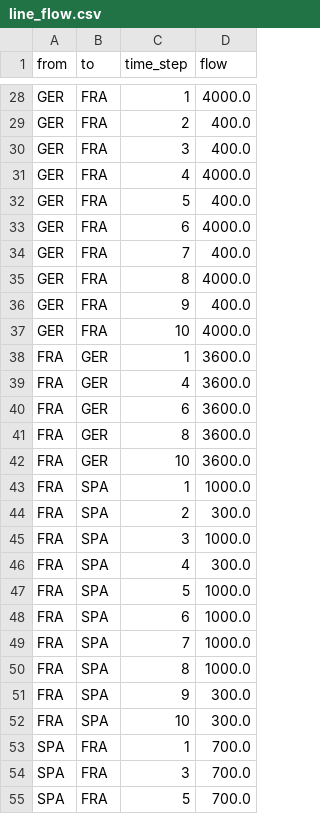
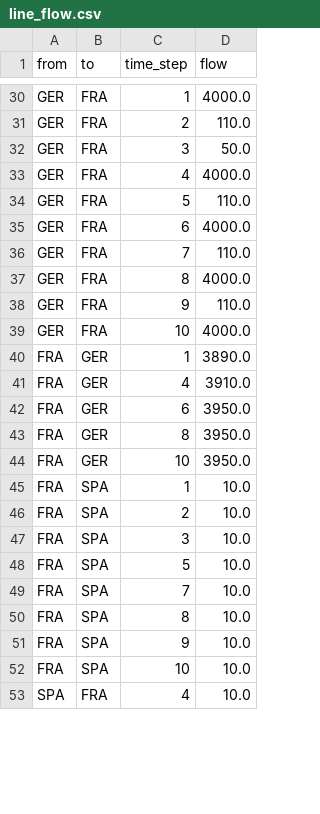
Before and after one commit to svenbutzelaar/spatial-model-reductions, a CSV file: case_studies/7_locations_chain/output/line_flow.csv, drawn as a sheet; only a part is shown, gaps mark what is left out; removed rows and columns are numbered as before the commit, all else as after; the diff covers the shown part only; the diff names each change by its address in the sheet, - before the commit and + after, or states it on an @@ line.

```diff
--- a/case_studies/7_locations_chain/output/line_flow.csv
+++ b/case_studies/7_locations_chain/output/line_flow.csv
-D31 (flow): 400.0
+D31 (flow): 110.0
-D32 (flow): 400.0
+D32 (flow): 50.0
-D34 (flow): 400.0
+D34 (flow): 110.0
-D36 (flow): 400.0
+D36 (flow): 110.0
-D38 (flow): 400.0
+D38 (flow): 110.0
-D40 (flow): 3600.0
+D40 (flow): 3890.0
-D41 (flow): 3600.0
+D41 (flow): 3910.0
-D42:D44 (flow): 3600.0
+D42:D44 (flow): 3950.0
-D45 (flow): 1000.0
+D45 (flow): 10.0
-D46 (flow): 300.0
+D46 (flow): 10.0
-D47 (flow): 1000.0
+D47 (flow): 10.0
-row 46: FRA | SPA | 4 | 300.0
-D48 (flow): 1000.0
+D48 (flow): 10.0
-row 48: FRA | SPA | 6 | 1000.0
-D49:D50 (flow): 1000.0
+D49:D50 (flow): 10.0
-D51:D52 (flow): 300.0
+D51:D52 (flow): 10.0
-C53 (time_step): 1
+C53 (time_step): 4
-D53 (flow): 700.0
+D53 (flow): 10.0
-row 54: SPA | FRA | 3 | 700.0
-row 55: SPA | FRA | 5 | 700.0
```
Also changed, not shown: 10 added rows, 10 removed rows and 35 edited cells elsewhere in this file, case_studies/7_locations_chain/output/production.csv, 12 other files.
